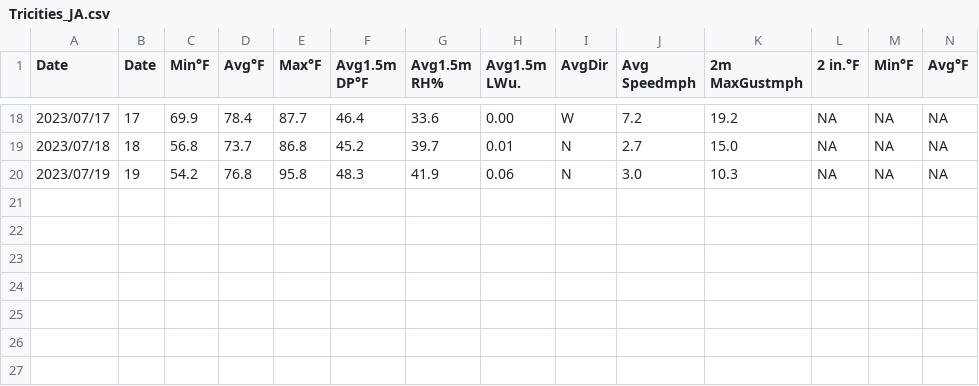
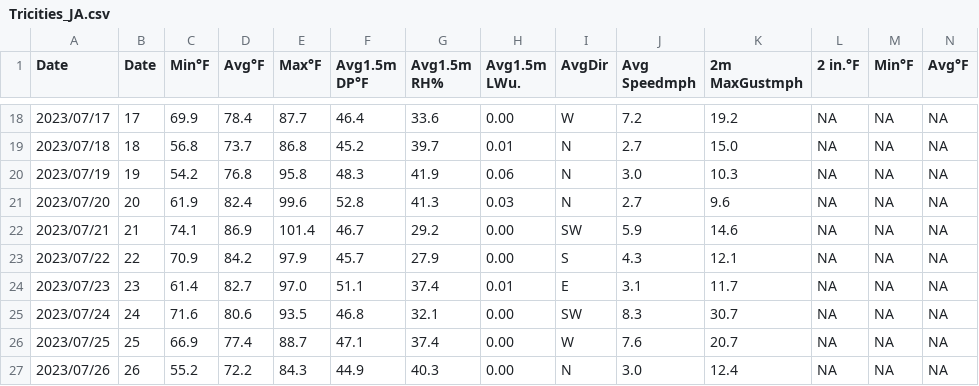
Before and after one commit to d-linnard/LateBlight, a CSV file: WeatherForecasts/2023/Monthly/Tricities_JA.csv, drawn as a sheet; only a part is shown, gaps mark what is left out; rows hold the shown columns only; the diff names each change by its address in the sheet, - before the commit and + after, or states it on an @@ line.

```diff
--- a/WeatherForecasts/2023/Monthly/Tricities_JA.csv
+++ b/WeatherForecasts/2023/Monthly/Tricities_JA.csv
+row 21: 2023/07/20 | 20 | 61.9 | 82.4 | 99.6 | 52.8 | 41.3 | 0.03 | N | 2.7 | 9.6 | NA | NA | NA
+row 22: 2023/07/21 | 21 | 74.1 | 86.9 | 101.4 | 46.7 | 29.2 | 0.00 | SW | 5.9 | 14.6 | NA | NA | NA
+row 23: 2023/07/22 | 22 | 70.9 | 84.2 | 97.9 | 45.7 | 27.9 | 0.00 | S | 4.3 | 12.1 | NA | NA | NA
+row 24: 2023/07/23 | 23 | 61.4 | 82.7 | 97.0 | 51.1 | 37.4 | 0.01 | E | 3.1 | 11.7 | NA | NA | NA
+row 25: 2023/07/24 | 24 | 71.6 | 80.6 | 93.5 | 46.8 | 32.1 | 0.00 | SW | 8.3 | 30.7 | NA | NA | NA
+row 26: 2023/07/25 | 25 | 66.9 | 77.4 | 88.7 | 47.1 | 37.4 | 0.00 | W | 7.6 | 20.7 | NA | NA | NA
+row 27: 2023/07/26 | 26 | 55.2 | 72.2 | 84.3 | 44.9 | 40.3 | 0.00 | N | 3.0 | 12.4 | NA | NA | NA
```
Also changed, not shown: WeatherForecasts/2023/Monthly/Othello_JA.csv, WeatherForecasts/2023/Monthly/Prosser_JA.csv, 4 other files.
